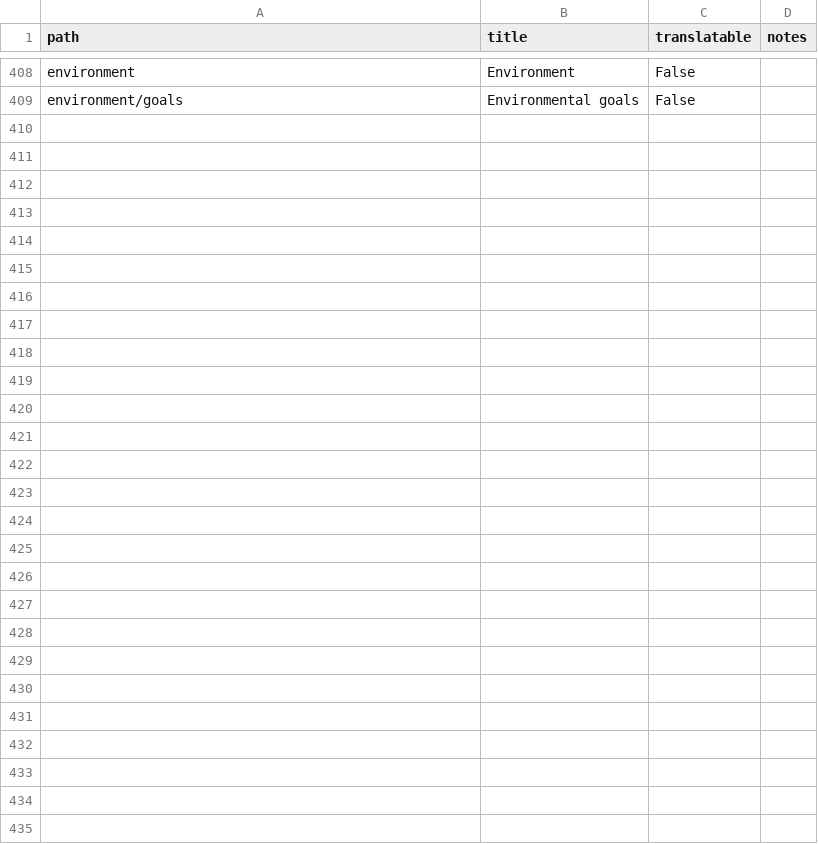
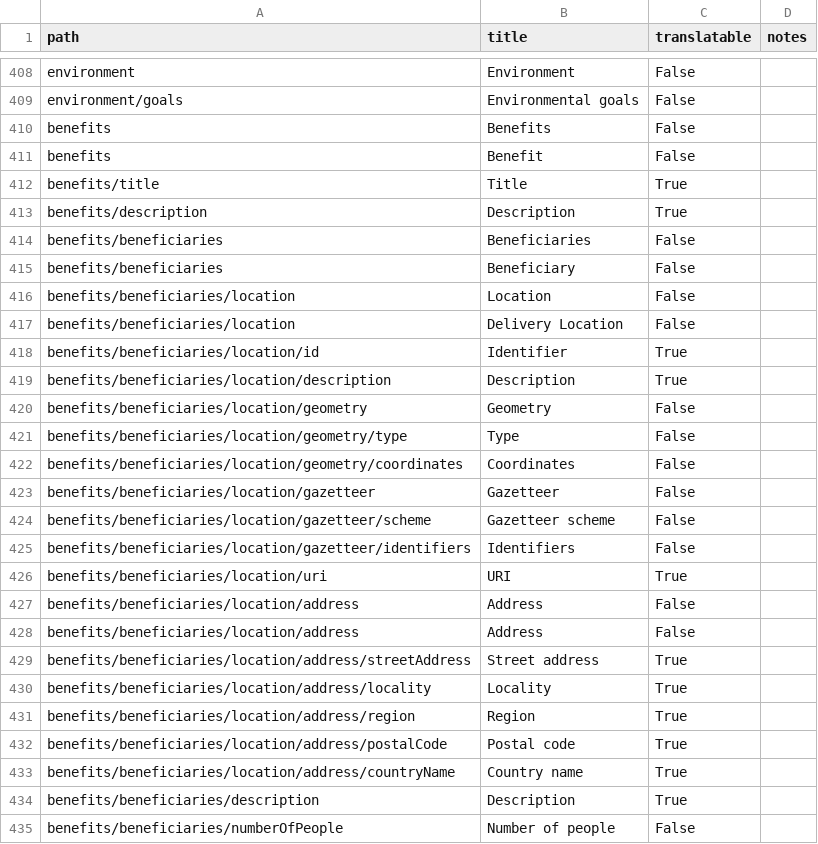
Before and after one commit to open-contracting/infrastructure, a CSV file: docs/_static/i18n.csv, drawn as a sheet; only a part is shown, gaps mark what is left out; the diff names each change by its address in the sheet, - before the commit and + after, or states it on an @@ line.

Commit message:
project-schema.json: add benefits array

```diff
--- a/docs/_static/i18n.csv
+++ b/docs/_static/i18n.csv
+row 410: benefits | Benefits | False
+row 411: benefits | Benefit | False
+row 412: benefits/title | Title | True
+row 413: benefits/description | Description | True
+row 414: benefits/beneficiaries | Beneficiaries | False
+row 415: benefits/beneficiaries | Beneficiary | False
+row 416: benefits/beneficiaries/location | Location | False
+row 417: benefits/beneficiaries/location | Delivery Location | False
+row 418: benefits/beneficiaries/location/id | Identifier | True
+row 419: benefits/beneficiaries/location/description | Description | True
+row 420: benefits/beneficiaries/location/geometry | Geometry | False
+row 421: benefits/beneficiaries/location/geometry/type | Type | False
+row 422: benefits/beneficiaries/location/geometry/coordinates | Coordinates | False
+row 423: benefits/beneficiaries/location/gazetteer | Gazetteer | False
+row 424: benefits/beneficiaries/location/gazetteer/scheme | Gazetteer scheme | False
+row 425: benefits/beneficiaries/location/gazetteer/identifiers | Identifiers | False
+row 426: benefits/beneficiaries/location/uri | URI | True
+row 427: benefits/beneficiaries/location/address | Address | False
+row 428: benefits/beneficiaries/location/address | Address | False
+row 429: benefits/beneficiaries/location/address/streetAddress | Street address | True
+row 430: benefits/beneficiaries/location/address/locality | Locality | True
+row 431: benefits/beneficiaries/location/address/region | Region | True
+row 432: benefits/beneficiaries/location/address/postalCode | Postal code | True
+row 433: benefits/beneficiaries/location/address/countryName | Country name | True
+row 434: benefits/beneficiaries/description | Description | True
+row 435: benefits/beneficiaries/numberOfPeople | Number of people | False
```
Also changed, not shown: 6 other files.
